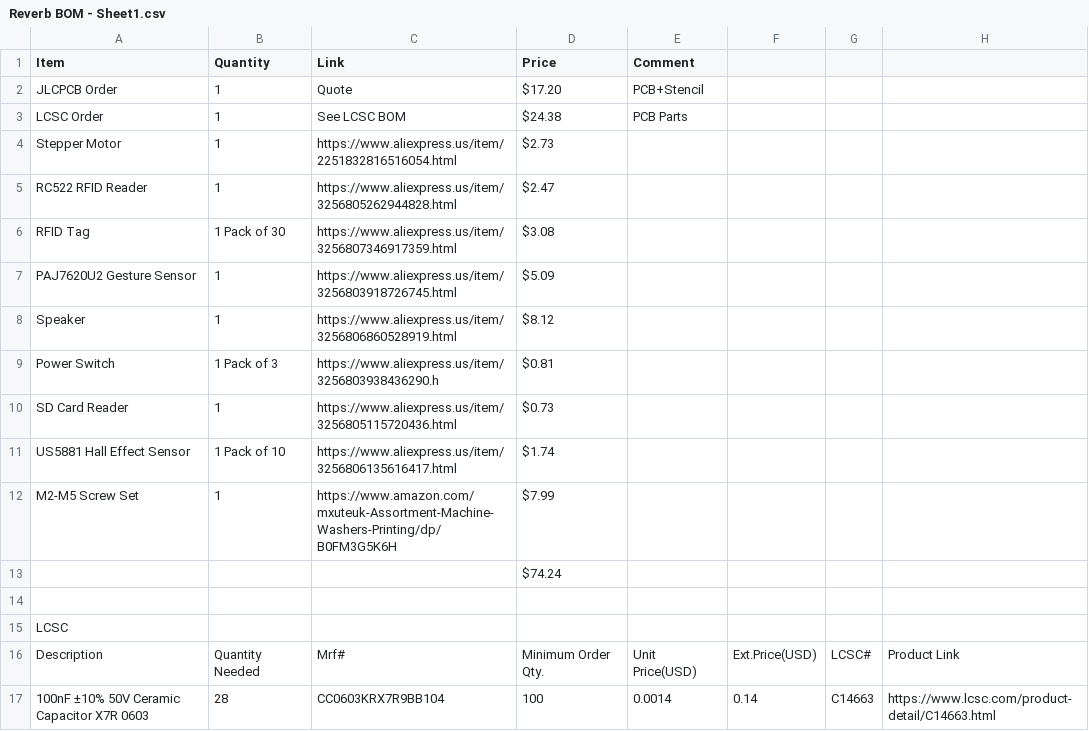
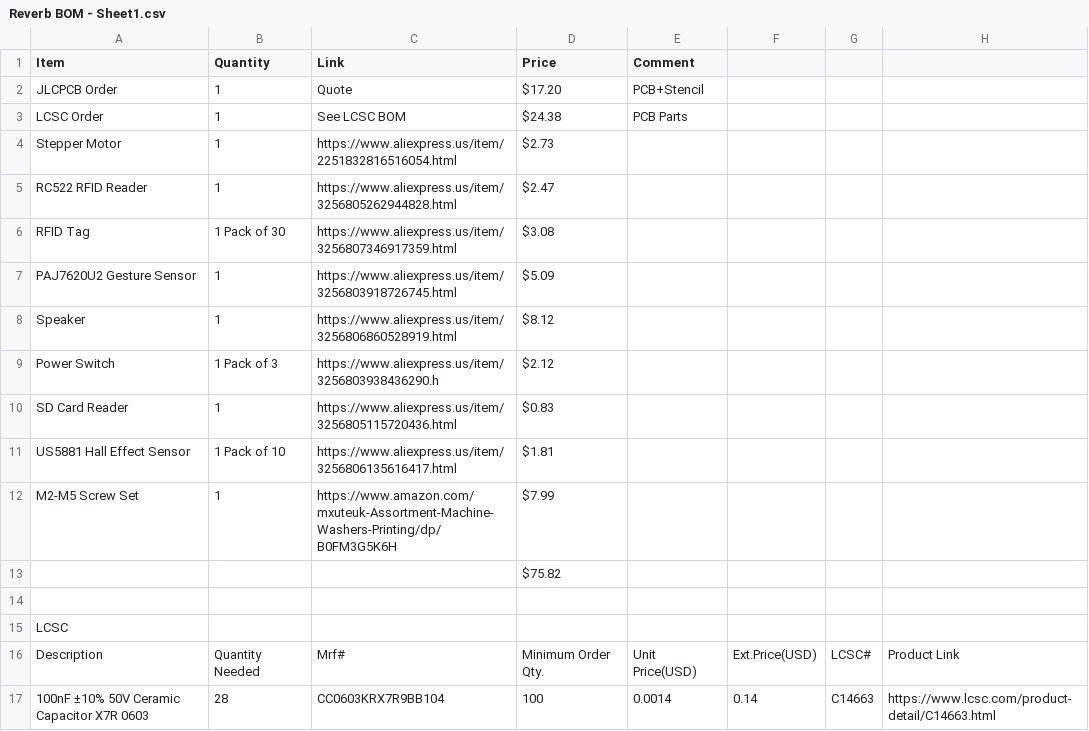
Before and after one commit to DynamicWhiteHat/Reverb, a CSV file: Reverb BOM - Sheet1.csv, drawn as a sheet; only a part is shown.

Commit message:
Adjust prices and quantities in Reverb BOM
Updated prices for Power Switch, SD Card Reader, and US5881 Hall Effect Sensor.

```diff
--- a/Reverb BOM - Sheet1.csv
+++ b/Reverb BOM - Sheet1.csv
@@ -8,7 +8,7 @@ PAJ7620U2 Gesture Sensor,1,https://www.aliexpress.us/item/3256803918726745.html,
 Speaker,1,https://www.aliexpress.us/item/3256806860528919.html,$8.12,,,,
-Power Switch,1 Pack of 3,https://www.aliexpress.us/item/3256803938436290.h,$0.81,,,,
-SD Card Reader,1,https://www.aliexpress.us/item/3256805115720436.html,$0.73,,,,
-US5881 Hall Effect Sensor,1 Pack of 10,https://www.aliexpress.us/item/3256806135616417.html,$1.74,,,,
+Power Switch,1 Pack of 3,https://www.aliexpress.us/item/3256803938436290.h,$2.12,,,,
+SD Card Reader,1,https://www.aliexpress.us/item/3256805115720436.html,$0.83,,,,
+US5881 Hall Effect Sensor,1 Pack of 10,https://www.aliexpress.us/item/3256806135616417.html,$1.81,,,,
 M2-M5 Screw Set,1,https://www.amazon.com/mxuteuk-Assortment-Machine-Washers-Printing/dp/B0FM3G5K6H,$7.99,,,,
-,,,$74.24,,,,
+,,,$75.82,,,,
 ,,,,,,,
```
